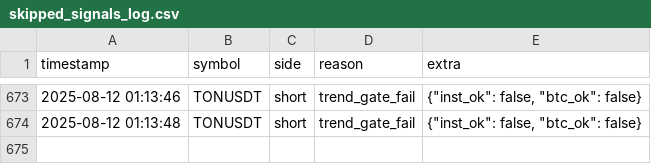
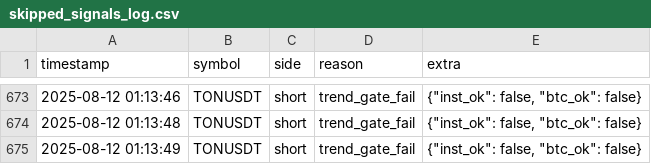
Before and after one commit to brybarrett/crypto-signals, a CSV file: skipped_signals_log.csv, drawn as a sheet; only a part is shown, gaps mark what is left out; the diff names each change by its address in the sheet, - before the commit and + after, or states it on an @@ line.

Commit message:
append skipped TONUSDT short (trend_gate_fail)

```diff
--- a/skipped_signals_log.csv
+++ b/skipped_signals_log.csv
+row 675: 2025-08-12 01:13:49 | TONUSDT | short | trend_gate_fail | {"inst_ok": false, "btc_ok": false}
```
